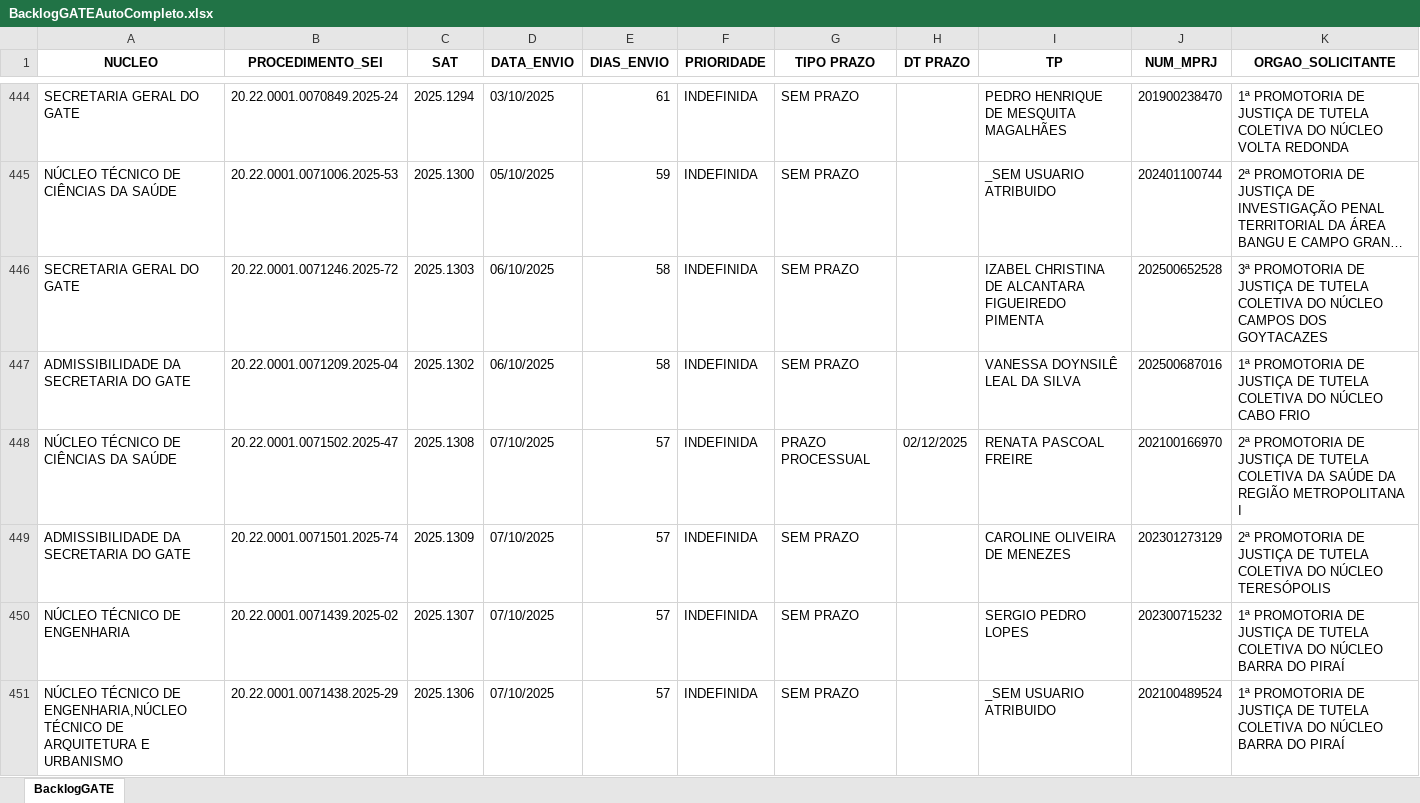
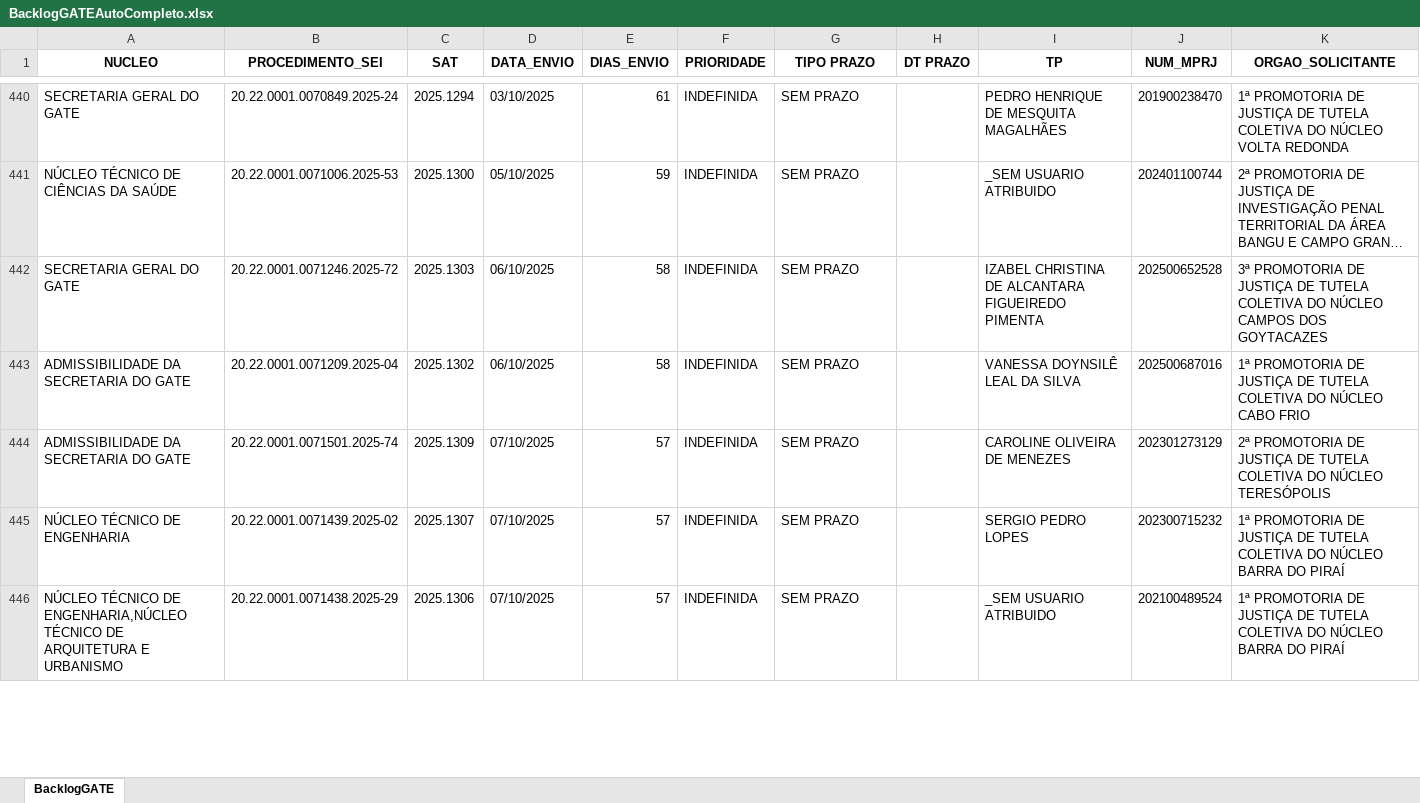
Before and after one commit to pedropaixaomprj/backlog-GATE, an Excel workbook: BacklogGATEAutoCompleto.xlsx, sheet BacklogGATE, drawn as a sheet; only a part is shown, gaps mark what is left out; long unchanged cells end in …; values as stored, in another font and other column widths than the file's, no borders; removed rows and columns are numbered as before the commit, all else as after; rows hold the shown columns only; the diff covers the shown part only; the diff names each change by its address in the sheet, - before the commit and + after, or states it on an @@ line.

```diff
--- a/BacklogGATEAutoCompleto.xlsx (sheet BacklogGATE)
+++ b/BacklogGATEAutoCompleto.xlsx (sheet BacklogGATE)
-row 448: NÚCLEO TÉCNICO DE CIÊNCIAS DA SAÚDE | 20.22.0001.0071502.2025-47 | 2025.1308 | 07/10/2025 | 57 | INDEFINIDA | PRAZO PROCESSUAL | 02/12/2025 | RENATA PASCOAL FREIRE | 202100166970 | 2ª PROMOTORIA DE JUSTIÇA DE TUTELA COLETIVA DA SAÚDE DA REGIÃO METROPOLITANA I
```
Also changed, not shown: 2 added rows, 8 removed rows and 37 edited cells elsewhere in this sheet, SaidaSemITGATEAutoCompleto.xlsx, 1 other file.
